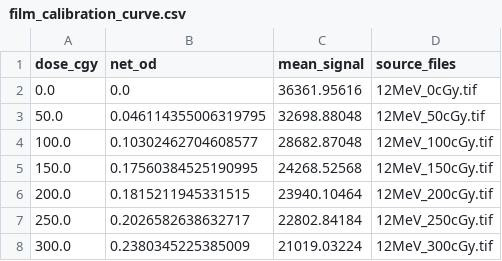
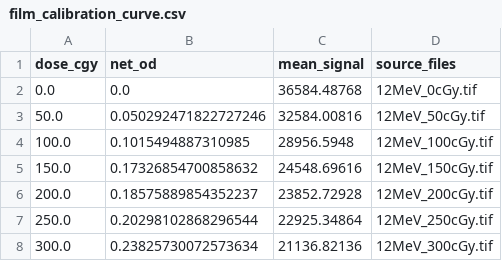
Before and after one commit to parkernew1/RS, a CSV file: Final/Calibration Films/12MeV_calibration_films/film_calibration_curve.csv, drawn as a sheet.

```diff
--- a/Final/Calibration Films/12MeV_calibration_films/film_calibration_curve.csv
+++ b/Final/Calibration Films/12MeV_calibration_films/film_calibration_curve.csv
@@ -1,8 +1,8 @@
 dose_cgy,net_od,mean_signal,source_files
-0.0,0.0,36361.95616,12MeV_0cGy.tif
-50.0,0.046114355006319795,32698.88048,12MeV_50cGy.tif
-100.0,0.10302462704608577,28682.87048,12MeV_100cGy.tif
-150.0,0.17560384525190995,24268.52568,12MeV_150cGy.tif
-200.0,0.1815211945331515,23940.10464,12MeV_200cGy.tif
-250.0,0.2026582638632717,22802.84184,12MeV_250cGy.tif
-300.0,0.2380345225385009,21019.03224,12MeV_300cGy.tif
+0.0,0.0,36584.48768,12MeV_0cGy.tif
+50.0,0.050292471822727246,32584.00816,12MeV_50cGy.tif
+100.0,0.1015494887310985,28956.5948,12MeV_100cGy.tif
+150.0,0.17326854700858632,24548.69616,12MeV_150cGy.tif
+200.0,0.18575889854352237,23852.72928,12MeV_200cGy.tif
+250.0,0.20298102868296544,22925.34864,12MeV_250cGy.tif
+300.0,0.23825730072573634,21136.82136,12MeV_300cGy.tif
```
Also changed, not shown: Final/PDD/12MeV/Scans-CSV/PDD_12MeV_10_105_4_Lead.csv, Final/PDD/12MeV/Scans-CSV/PDD_12MeV_10_105_none.csv, 27 other files.
